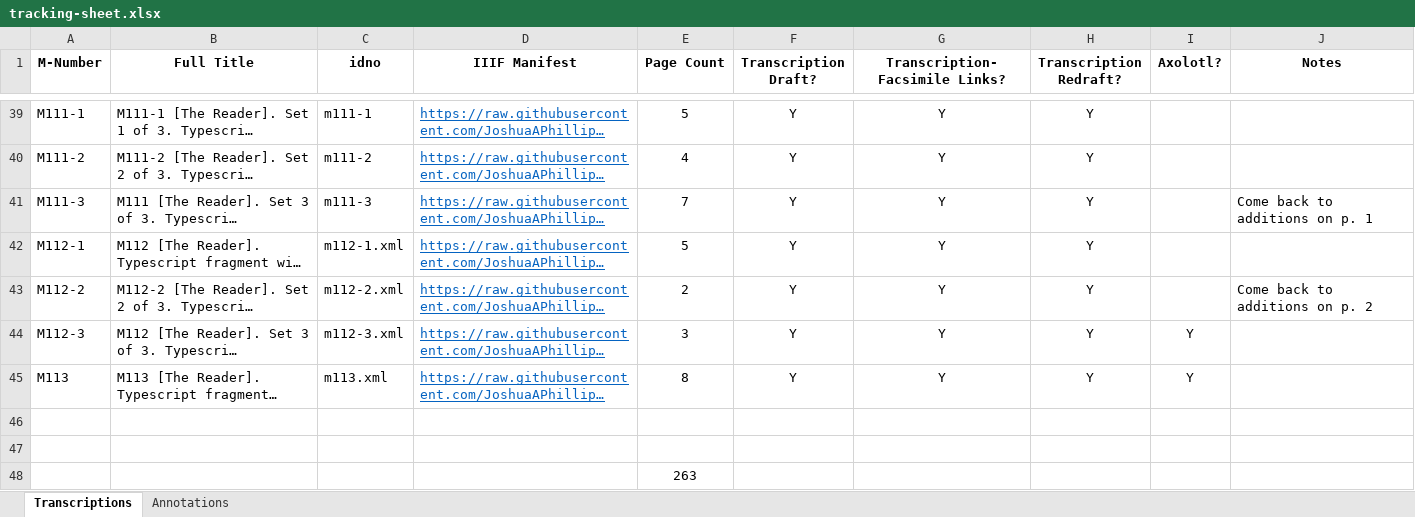
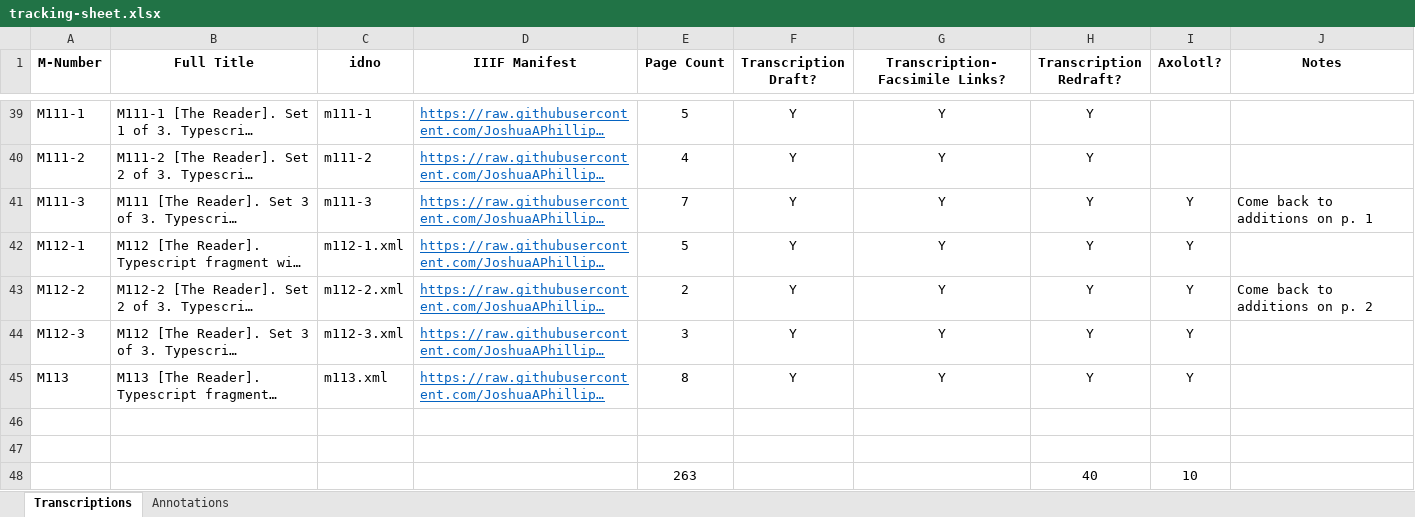
Before and after one commit to JoshuaAPhillips/digital-anon, an Excel workbook: tracking-sheet.xlsx, sheet Transcriptions, drawn as a sheet; only a part is shown, gaps mark what is left out; long unchanged cells end in …; values as stored, in another font and other column widths than the file's, no borders; conditional formats not drawn; removed rows and columns are numbered as before the commit, all else as after; the diff names each change by its address in the sheet, - before the commit and + after, or states it on an @@ line.

```diff
--- a/tracking-sheet.xlsx (sheet Transcriptions)
+++ b/tracking-sheet.xlsx (sheet Transcriptions)
-I41:I43 (Axolotl?): (empty)
+I41:I43 (Axolotl?): Y
-row 48:  |  |  |  | 263
+row 48:  |  |  |  | 263 |  |  | 40 | 10
```
Also changed, not shown: 6 other files.
